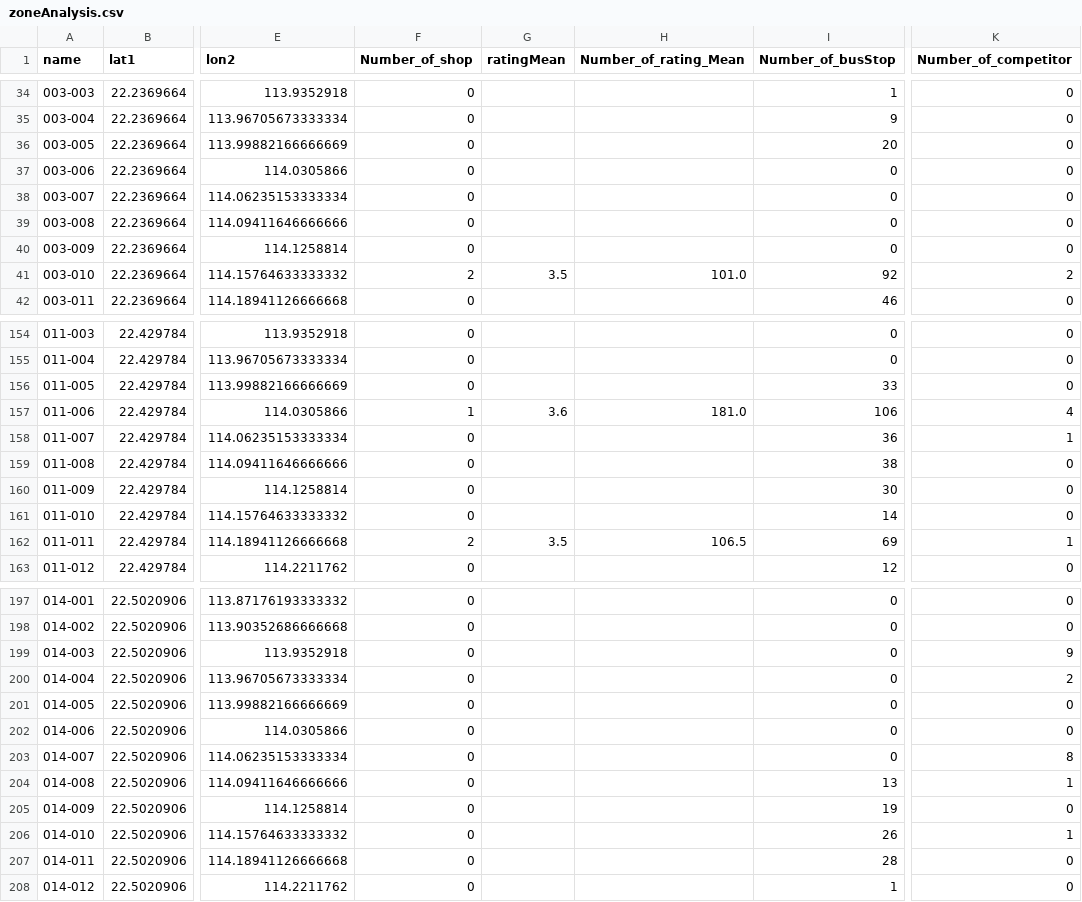
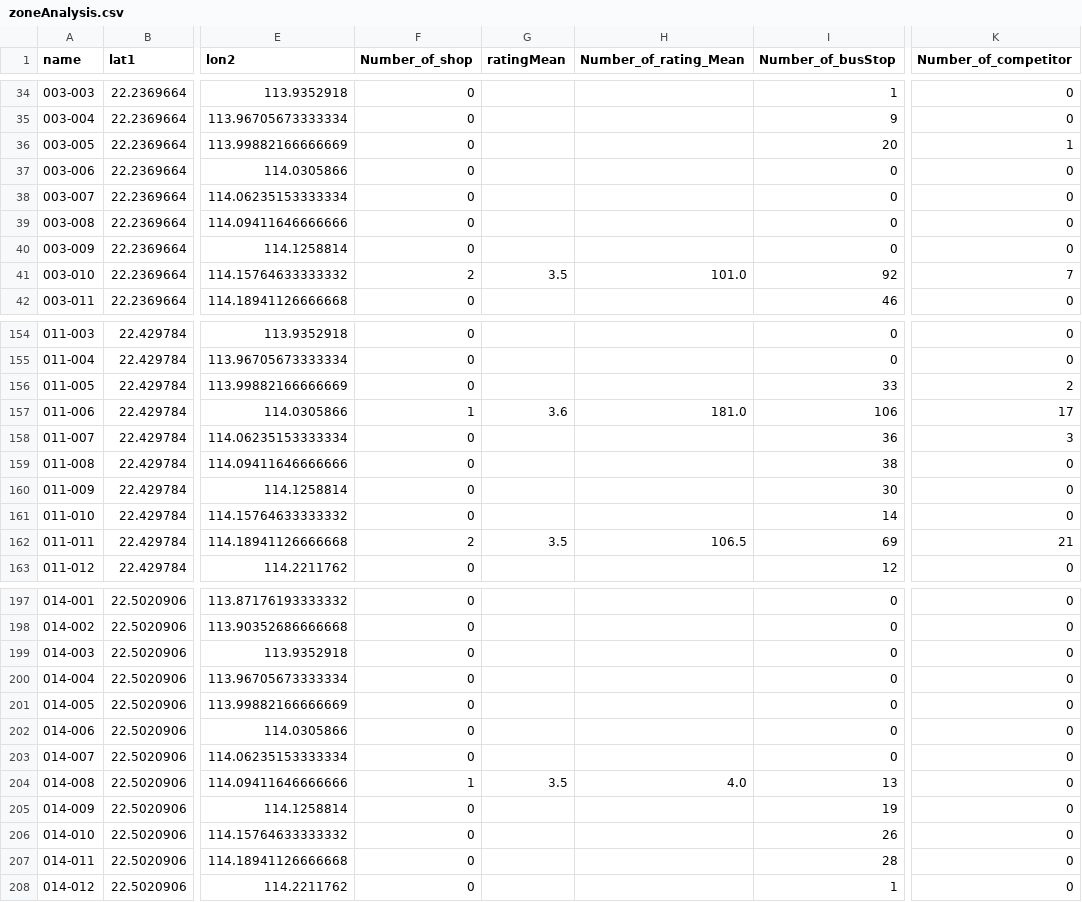
Before and after one commit to lokwanwai/DataHack_cuhkGPT, a CSV file: data/processed/zoneAnalysis.csv, drawn as a sheet; only a part is shown, gaps mark what is left out; the diff covers the shown part only; the diff names each change by its address in the sheet, - before the commit and + after, or states it on an @@ line.

```diff
--- a/data/processed/zoneAnalysis.csv
+++ b/data/processed/zoneAnalysis.csv
-K36 (Number_of_competitor): 0
+K36 (Number_of_competitor): 1
-K41 (Number_of_competitor): 2
+K41 (Number_of_competitor): 7
-K156 (Number_of_competitor): 0
+K156 (Number_of_competitor): 2
-K157 (Number_of_competitor): 4
+K157 (Number_of_competitor): 17
-K158 (Number_of_competitor): 1
+K158 (Number_of_competitor): 3
-K162 (Number_of_competitor): 1
+K162 (Number_of_competitor): 21
-K199 (Number_of_competitor): 9
+K199 (Number_of_competitor): 0
-K200 (Number_of_competitor): 2
+K200 (Number_of_competitor): 0
-K203 (Number_of_competitor): 8
+K203 (Number_of_competitor): 0
-F204 (Number_of_shop): 0
+F204 (Number_of_shop): 1
-G204 (ratingMean): (empty)
+G204 (ratingMean): 3.5
-H204 (Number_of_rating_Mean): (empty)
+H204 (Number_of_rating_Mean): 4.0
-K204 (Number_of_competitor): 1
+K204 (Number_of_competitor): 0
-K206 (Number_of_competitor): 1
+K206 (Number_of_competitor): 0
```
Also changed, not shown: 105 edited cells elsewhere in this file, 12 other files.
